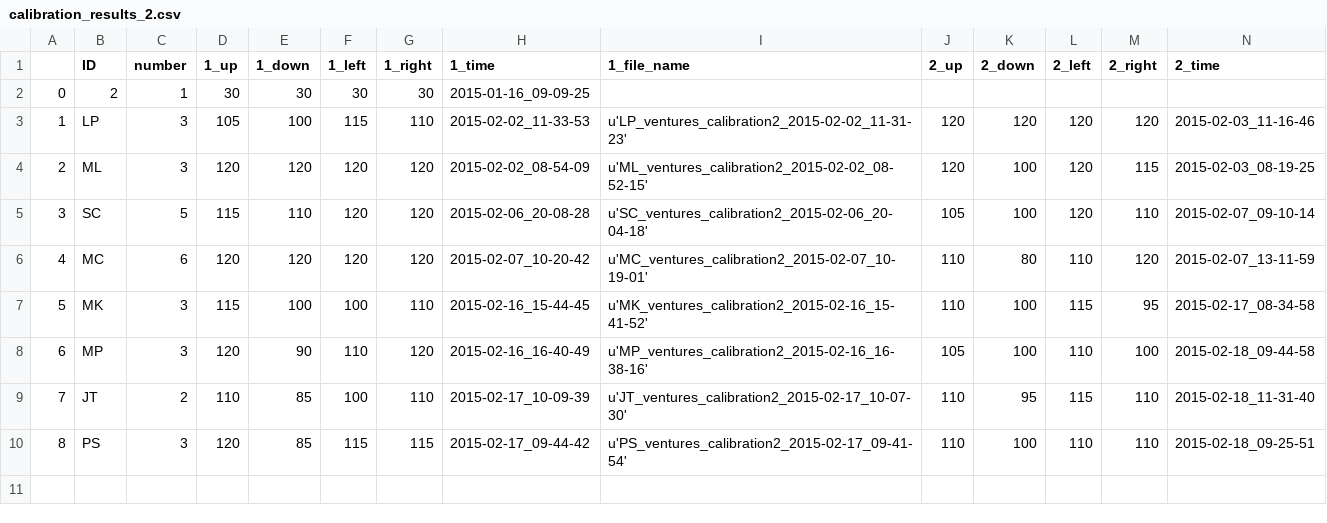
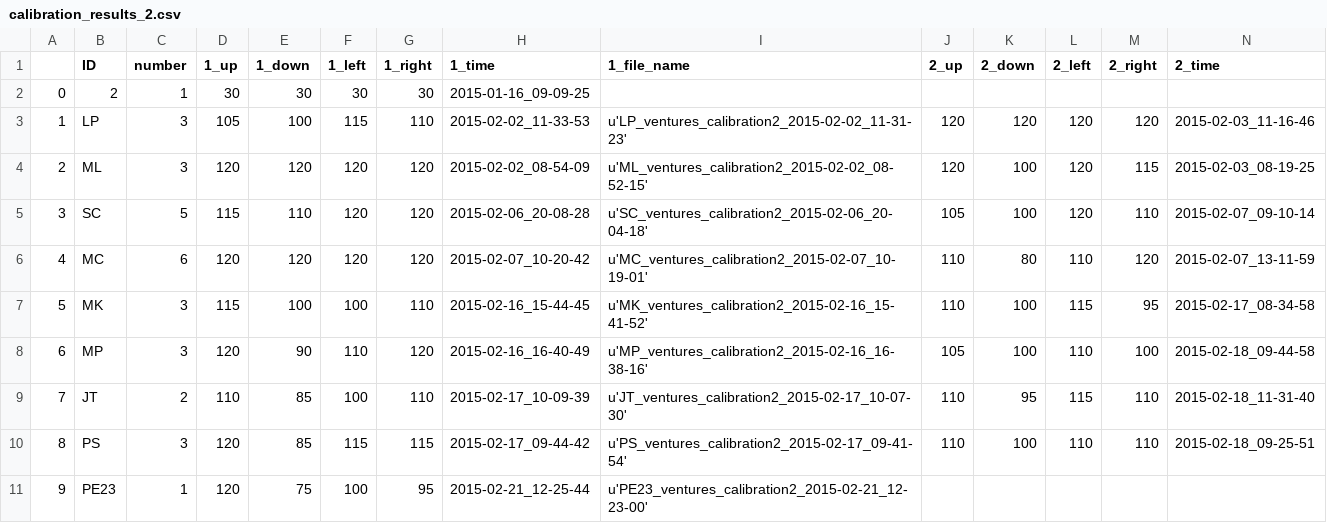
Before and after one commit to BrainTech/openbci, a CSV file: exps/ventures/data/calibration_results_2.csv, drawn as a sheet; only a part is shown; rows hold the shown columns only; the diff names each change by its address in the sheet, - before the commit and + after, or states it on an @@ line.

```diff
--- a/exps/ventures/data/calibration_results_2.csv
+++ b/exps/ventures/data/calibration_results_2.csv
+row 11: 9 | PE23 | 1 | 120 | 75 | 100 | 95 | 2015-02-21_12-25-44 | u'PE23_ventures_calibration2_2015-02-21_12-23-00'
```
Also changed, not shown: exps/ventures/data/baseline_results.csv, exps/ventures/data/calibration_results.csv.
